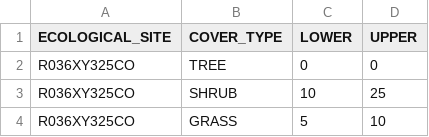
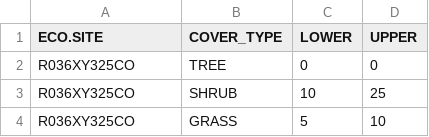
Before and after one commit to sagesteppe/UFO_ESD_completion, a CSV file: data/processed/ESD_Quantitative_Benchmarks_Vegetation_Cover.csv, drawn as a sheet; only a part is shown; the diff names each change by its address in the sheet, - before the commit and + after, or states it on an @@ line.

```diff
--- a/data/processed/ESD_Quantitative_Benchmarks_Vegetation_Cover.csv
+++ b/data/processed/ESD_Quantitative_Benchmarks_Vegetation_Cover.csv
-A1: ECOLOGICAL_SITE
+A1: ECO.SITE
```
Also changed, not shown: data/processed/ESD_Focal_Transcription_Process.csv, data/processed/ESD_Vegetation_Associations_StateTransition_Production.csv, 5 other files.
